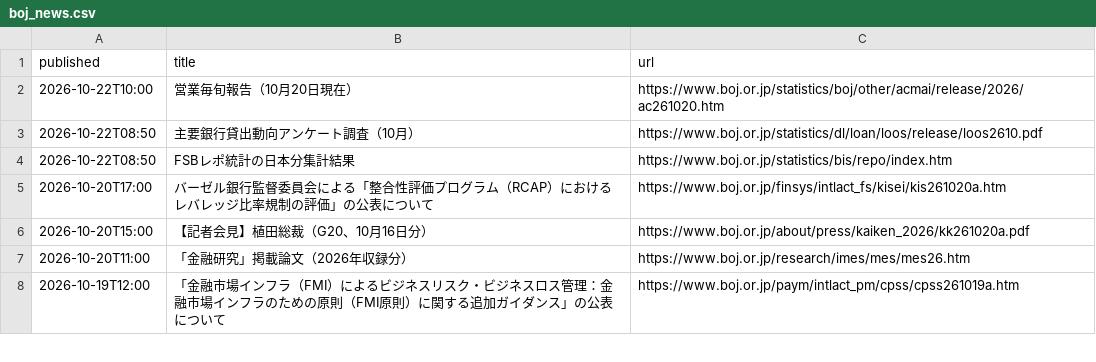
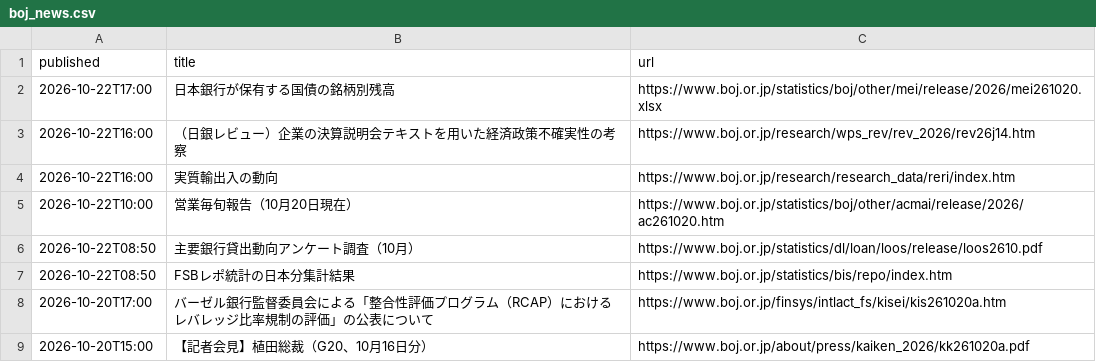
Before and after one commit to git-san-934/portal, a CSV file: boj-stats/pipeline/reports/boj_news.csv, drawn as a sheet; only a part is shown; the shorter side is filled out with more unchanged rows.

```diff
--- a/boj-stats/pipeline/reports/boj_news.csv
+++ b/boj-stats/pipeline/reports/boj_news.csv
@@ -1,2 +1,5 @@
 published,title,url
+2026-10-22T17:00,日本銀行が保有する国債の銘柄別残高,https://www.boj.or.jp/statistics/boj/other/mei/release/2026/mei261020.xlsx
+2026-10-22T16:00,（日銀レビュー）企業の決算説明会テキストを用いた経済政策不確実性の考察,https://www.boj.or.jp/research/wps_rev/rev_2026/rev26j14.htm
+2026-10-22T16:00,実質輸出入の動向,https://www.boj.or.jp/research/research_data/reri/index.htm
 2026-10-22T10:00,営業毎旬報告（10月20日現在）,https://www.boj.or.jp/statistics/boj/other/acmai/release/2026/ac261020.htm
```
Also changed, not shown: boj-stats/pipeline/reports/fetch_history.csv, 2 other files.
